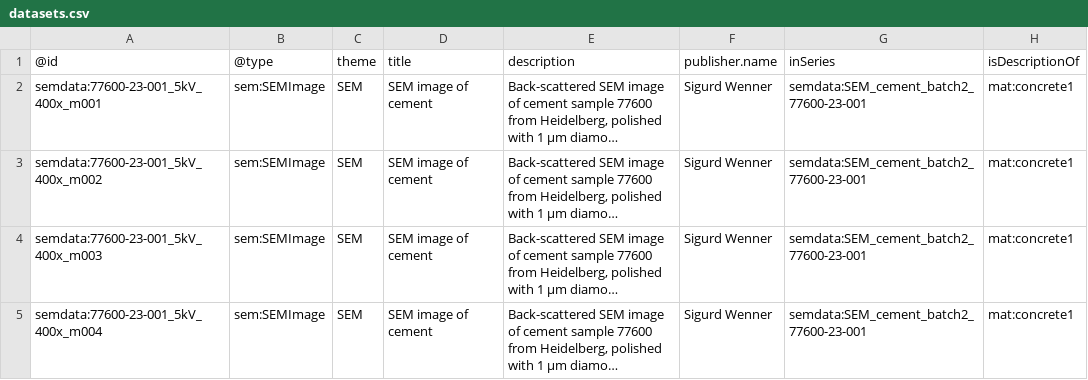
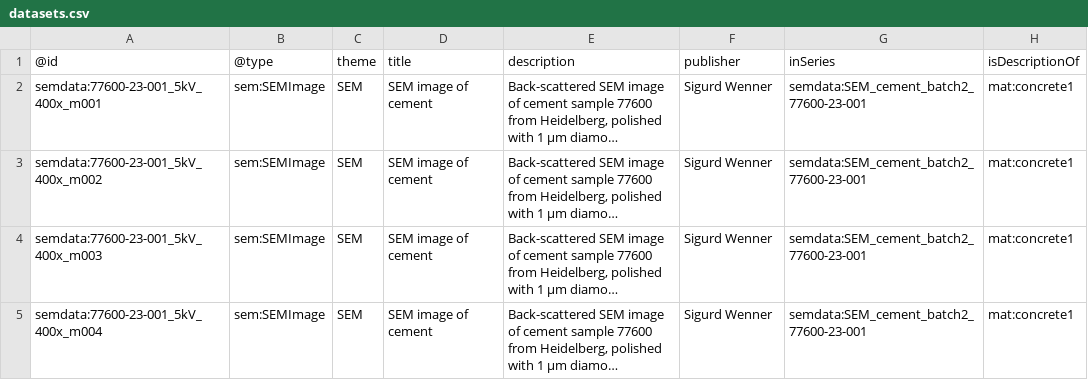
Before and after one commit to HEU-MatCHMaker/DataDocumentation, a CSV file: examples/SEM_cement_batch2/input/datasets.csv, drawn as a sheet; only a part is shown; long unchanged cells end in …; the diff names each change by its address in the sheet, - before the commit and + after, or states it on an @@ line.

Commit message:
Reverted column header from publisher.name to publisher. Support for publisher.name should be added.

```diff
--- a/examples/SEM_cement_batch2/input/datasets.csv
+++ b/examples/SEM_cement_batch2/input/datasets.csv
-F1: publisher.name
+F1: publisher
```
Also changed, not shown: 1 other file.
